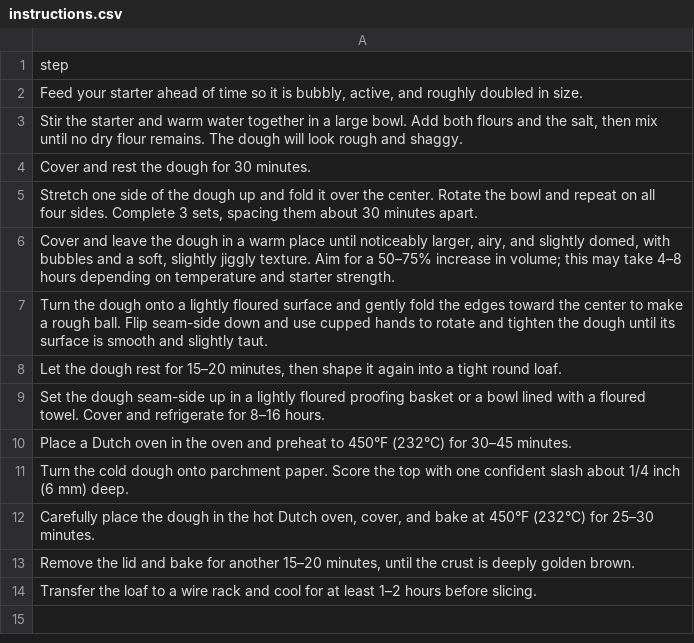
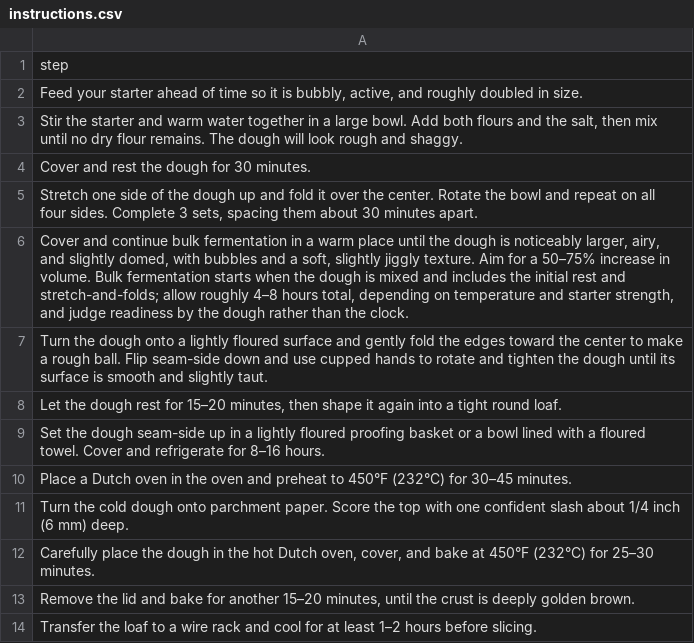
Before and after one commit to nickagel/recipe-book, a CSV file: recipes/sourdough-bread/instructions.csv, drawn as a sheet.

Commit message:
Cleanup recipes and eliminate confusing instructions (#20)
* cleanup recipes

* Clean up recipe

* cleanup

```diff
--- a/recipes/sourdough-bread/instructions.csv
+++ b/recipes/sourdough-bread/instructions.csv
@@ -5,3 +5,3 @@ step
 "Stretch one side of the dough up and fold it over the center. Rotate the bowl and repeat on all four sides. Complete 3 sets, spacing them about 30 minutes apart."
-"Cover and leave the dough in a warm place until noticeably larger, airy, and slightly domed, with bubbles and a soft, slightly jiggly texture. Aim for a 50–75% increase in volume; this may take 4–8 hours depending on temperature and starter strength."
+"Cover and continue bulk fermentation in a warm place until the dough is noticeably larger, airy, and slightly domed, with bubbles and a soft, slightly jiggly texture. Aim for a 50–75% increase in volume. Bulk fermentation starts when the dough is mixed and includes the initial rest and stretch-and-folds; allow roughly 4–8 hours total, depending on temperature and starter strength, and judge readiness by the dough rather than the clock."
 "Turn the dough onto a lightly floured surface and gently fold the edges toward the center to make a rough ball. Flip seam-side down and use cupped hands to rotate and tighten the dough until its surface is smooth and slightly taut."
```
Also changed, not shown: recipes/spinach-ricotta-ravioli/instructions.csv, recipes/spinach-ricotta-ravioli/measurements.csv, 14 other files.
